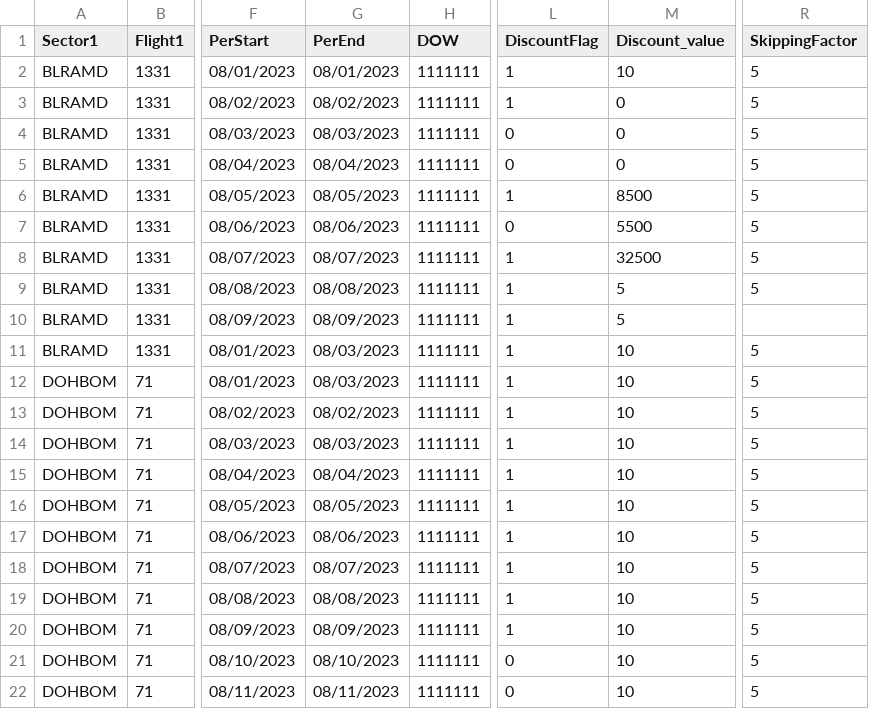
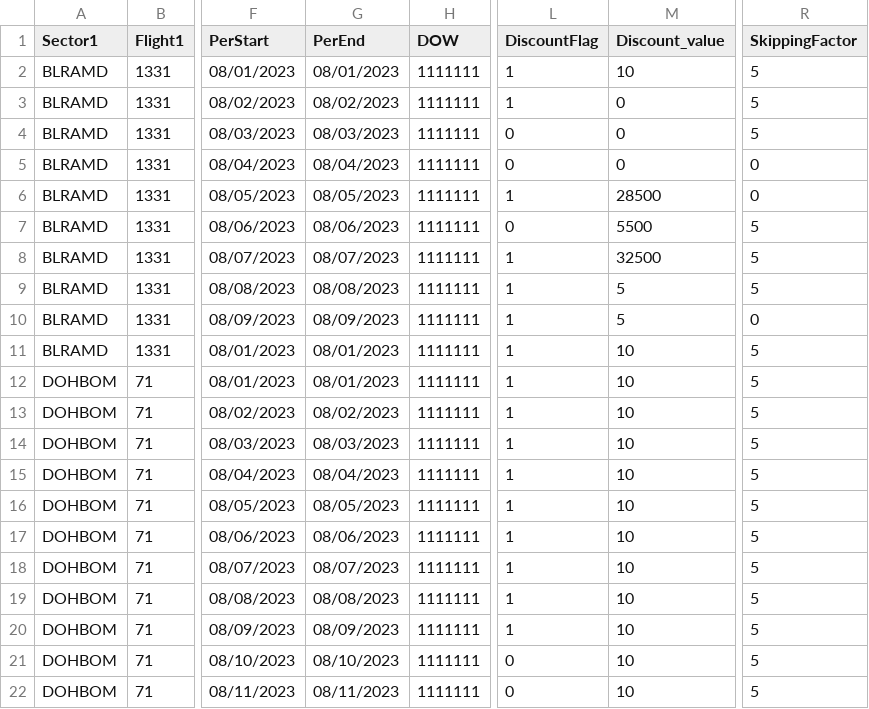
Before and after one commit to vivekbolla123/rm-allocation-serverless-funcs, a CSV file: QPDynamicAllocation/params/data/MarketList_Connections.csv, drawn as a sheet; only a part is shown, gaps mark what is left out; the diff names each change by its address in the sheet, - before the commit and + after, or states it on an @@ line.

```diff
--- a/QPDynamicAllocation/params/data/MarketList_Connections.csv
+++ b/QPDynamicAllocation/params/data/MarketList_Connections.csv
-R5:R6 (SkippingFactor): 5
+R5:R6 (SkippingFactor): 0
-M6 (Discount_value): 8500
+M6 (Discount_value): 28500
-R10 (SkippingFactor): (empty)
+R10 (SkippingFactor): 0
-G11:G12 (PerEnd): 08/03/2023
+G11:G12 (PerEnd): 08/01/2023
```
Also changed, not shown: QPDynamicAllocation/output/summary_Connections.csv, QPDynamicAllocation/params/data/Fares.csv, 3 other files.
